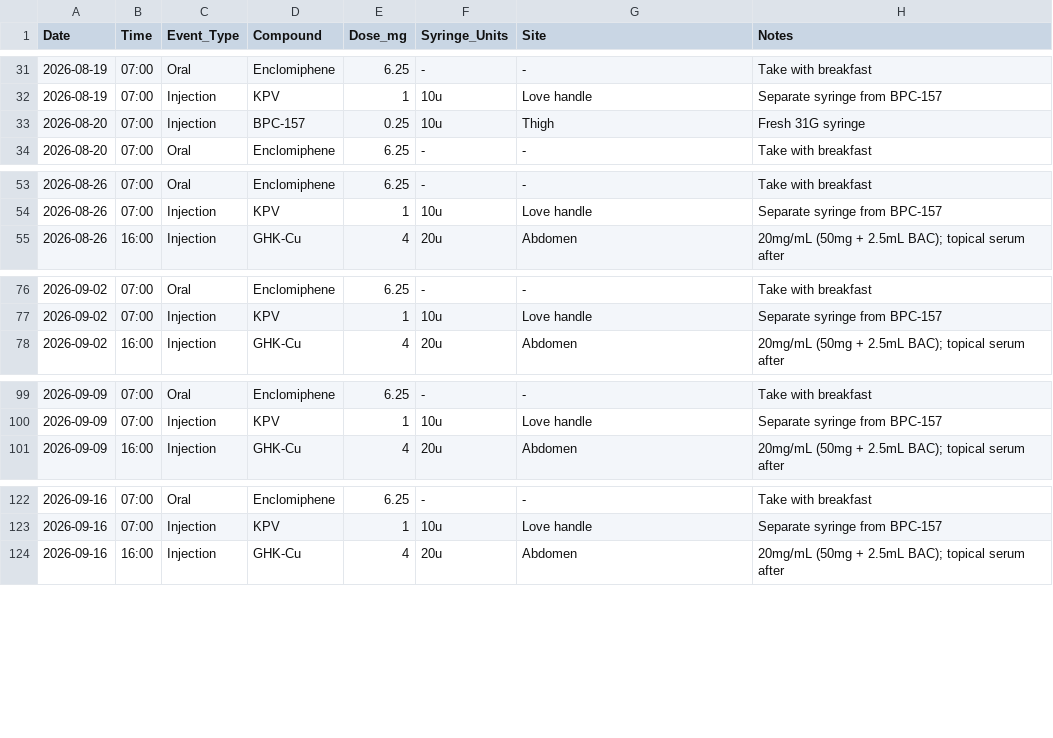
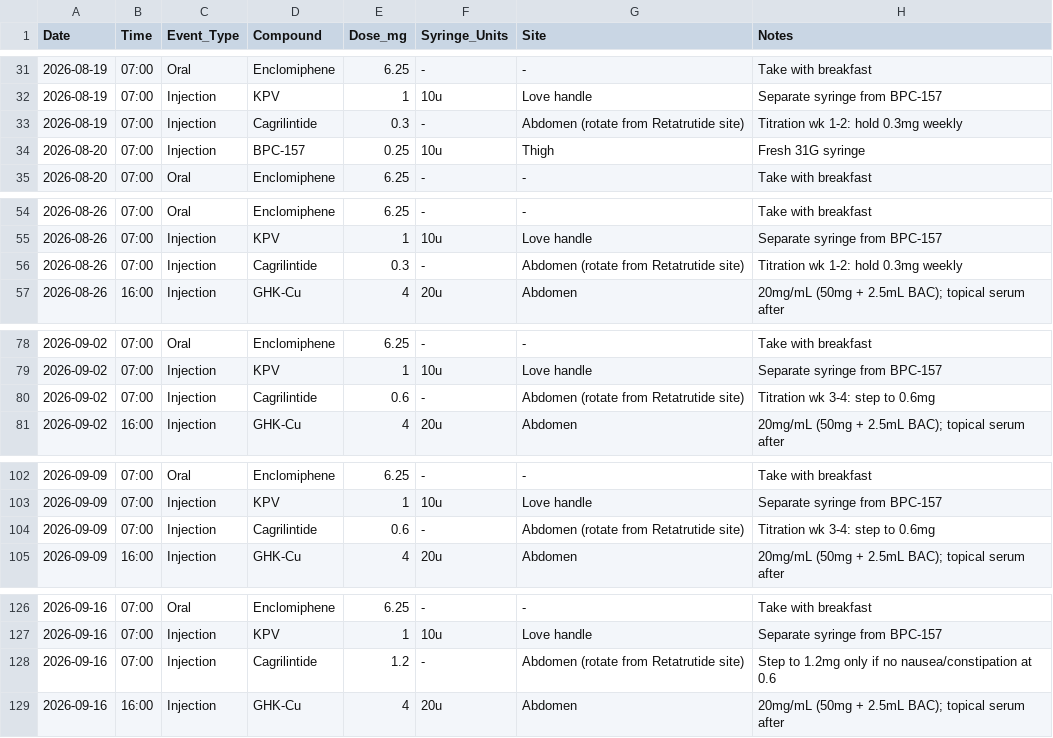
Before and after one commit to erikbjohn/12Weeks, a CSV file: peptide_protocol.csv, drawn as a sheet; only a part is shown, gaps mark what is left out; the diff covers the shown part only; the diff names each change by its address in the sheet, - before the commit and + after, or states it on an @@ line.

```diff
--- a/peptide_protocol.csv
+++ b/peptide_protocol.csv
+row 33: 2026-08-19 | 07:00 | Injection | Cagrilintide | 0.3 | - | Abdomen (rotate from Retatrutide site) | Titration wk 1-2: hold 0.3mg weekly
+row 56: 2026-08-26 | 07:00 | Injection | Cagrilintide | 0.3 | - | Abdomen (rotate from Retatrutide site) | Titration wk 1-2: hold 0.3mg weekly
+row 80: 2026-09-02 | 07:00 | Injection | Cagrilintide | 0.6 | - | Abdomen (rotate from Retatrutide site) | Titration wk 3-4: step to 0.6mg
+row 104: 2026-09-09 | 07:00 | Injection | Cagrilintide | 0.6 | - | Abdomen (rotate from Retatrutide site) | Titration wk 3-4: step to 0.6mg
+row 128: 2026-09-16 | 07:00 | Injection | Cagrilintide | 1.2 | - | Abdomen (rotate from Retatrutide site) | Step to 1.2mg only if no nausea/constipation at 0.6
```
Also changed, not shown: 6 added rows elsewhere in this file, 4 other files.
